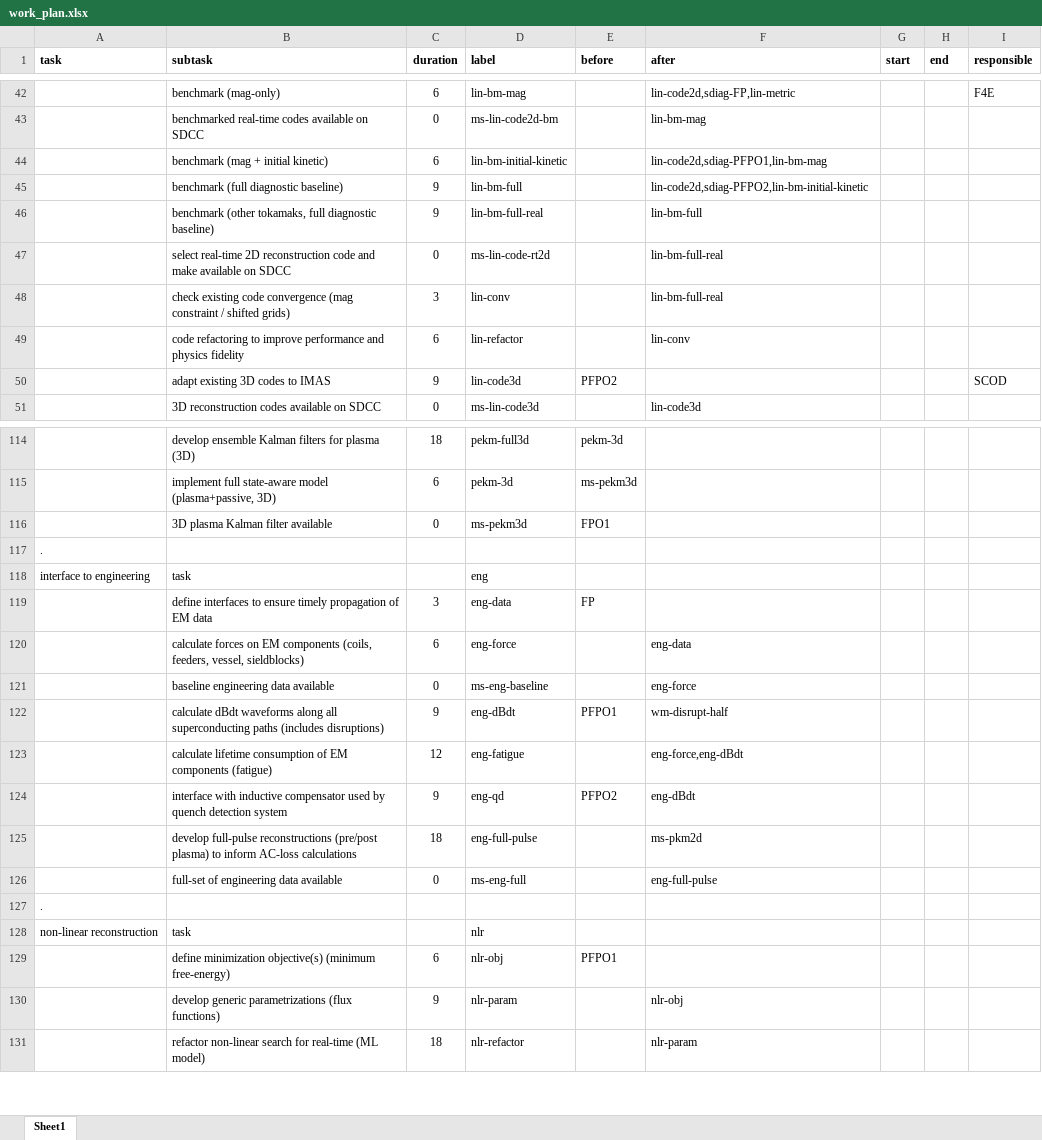
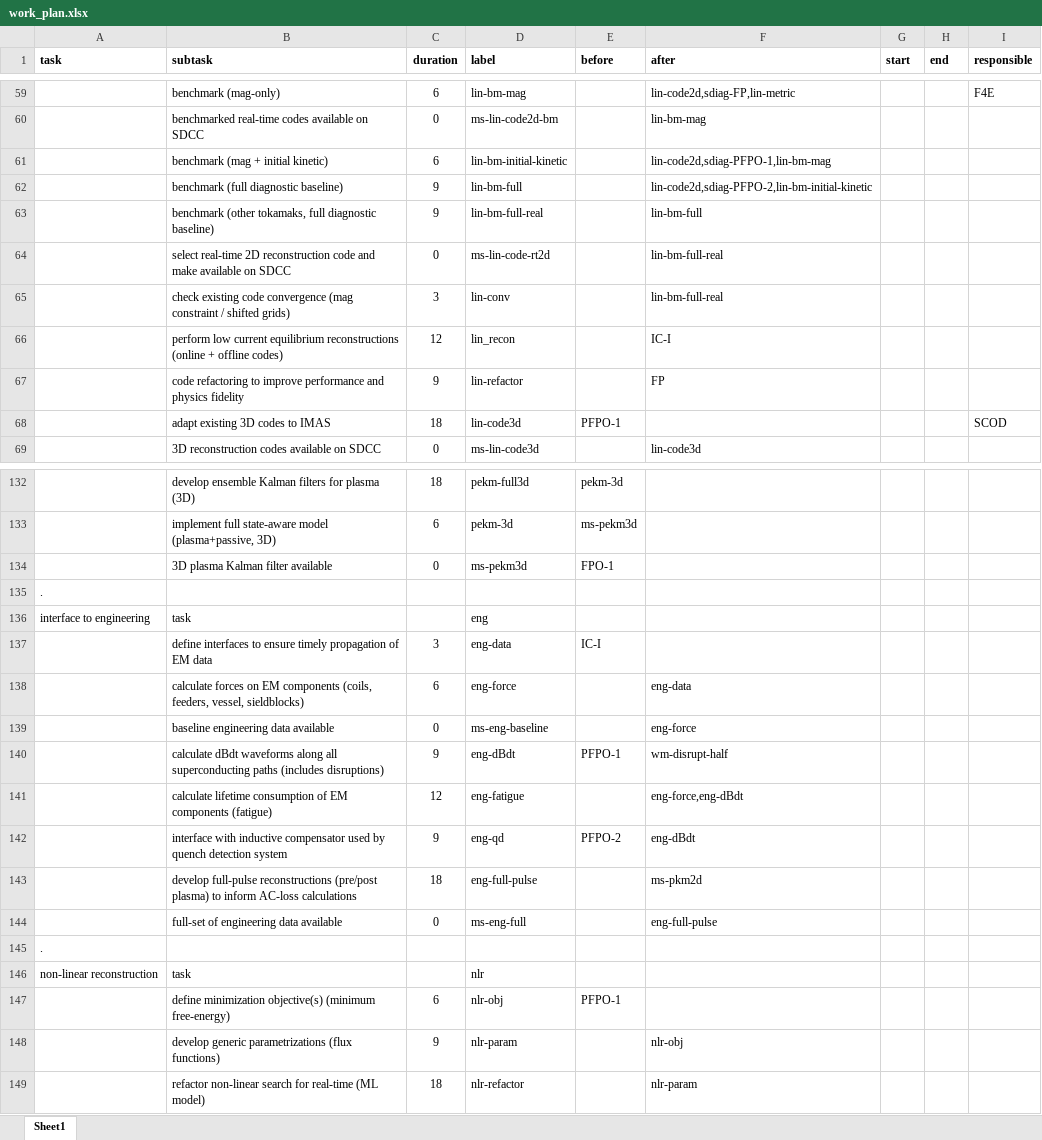
Before and after one commit to Simon-McIntosh/nova, an Excel workbook: nova/projects/equilibrium/work_plan.xlsx, sheet Sheet1, drawn as a sheet; only a part is shown, gaps mark what is left out; values as stored, in another font and other column widths than the file's, no borders; removed rows and columns are numbered as before the commit, all else as after; the diff covers the shown part only; the diff names each change by its address in the sheet, - before the commit and + after, or states it on an @@ line.

```diff
--- a/nova/projects/equilibrium/work_plan.xlsx (sheet Sheet1)
+++ b/nova/projects/equilibrium/work_plan.xlsx (sheet Sheet1)
-F61 (after): lin-code2d,sdiag-PFPO1,lin-bm-mag
+F61 (after): lin-code2d,sdiag-PFPO-1,lin-bm-mag
-F62 (after): lin-code2d,sdiag-PFPO2,lin-bm-initial-kinetic
+F62 (after): lin-code2d,sdiag-PFPO-2,lin-bm-initial-kinetic
-row 49:  | code refactoring to improve performance and physics fidelity | 6 | lin-refactor |  | lin-conv
+row 66:  | perform low current equilibrium reconstructions (online + offline codes) | 12 | lin_recon |  | IC-I
+row 67:  | code refactoring to improve performance and physics fidelity | 9 | lin-refactor |  | FP
-C68 (duration): 9
+C68 (duration): 18
-E68 (before): PFPO2
+E68 (before): PFPO-1
-E134 (before): FPO1
+E134 (before): FPO-1
-E137 (before): FP
+E137 (before): IC-I
-E140 (before): PFPO1
+E140 (before): PFPO-1
-E142 (before): PFPO2
+E142 (before): PFPO-2
-E147 (before): PFPO1
+E147 (before): PFPO-1
```
Also changed, not shown: 22 added rows, 5 removed rows, 61 edited cells and cell formats elsewhere in this sheet, 2 other files.
